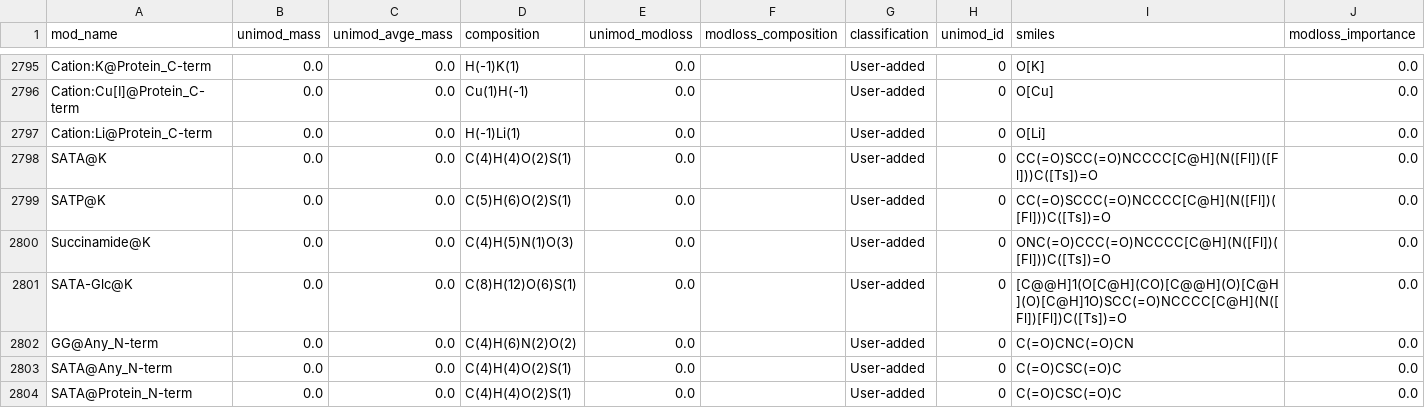
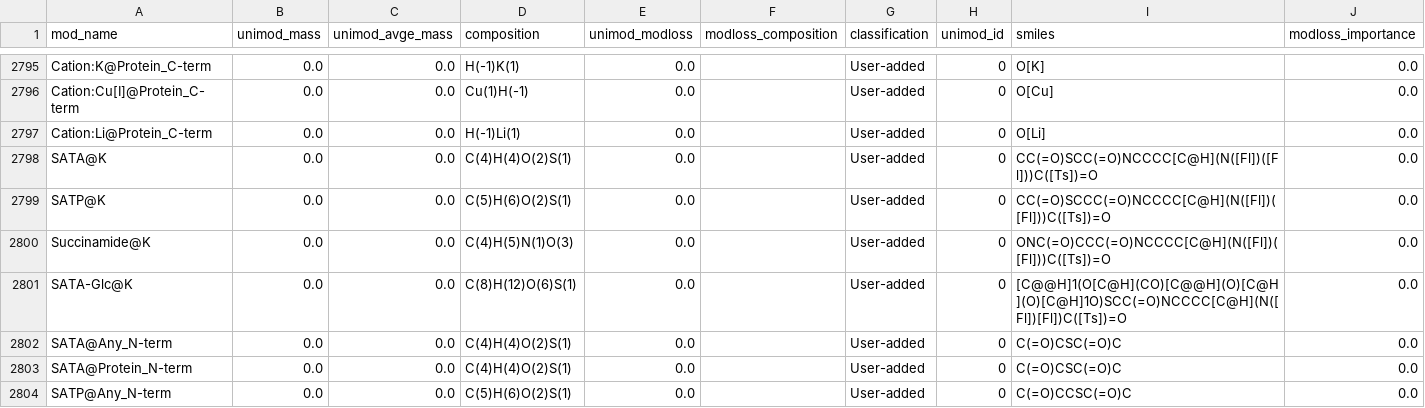
Before and after one commit to MannLabs/alphabase, a TSV file: alphabase/constants/const_files/modification.tsv, drawn as a sheet; only a part is shown, gaps mark what is left out; the shorter side is filled out with more unchanged rows; the diff names each change by its address in the sheet, - before the commit and + after, or states it on an @@ line.

Commit message:
fix: GG@Protein_N-term

```diff
--- a/alphabase/constants/const_files/modification.tsv
+++ b/alphabase/constants/const_files/modification.tsv
-row 2802: GG@Any_N-term | 0.0 | 0.0 | C(4)H(6)N(2)O(2) | 0.0 |  | User-added | 0 | C(=O)CNC(=O)CN | 0.0
```
